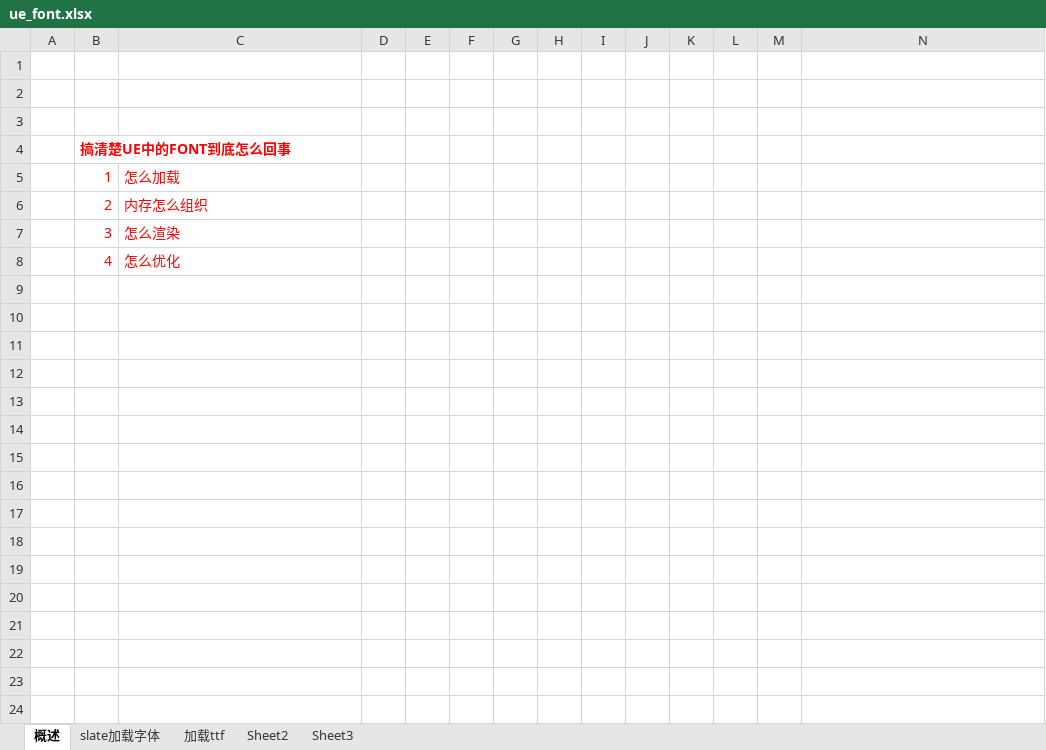
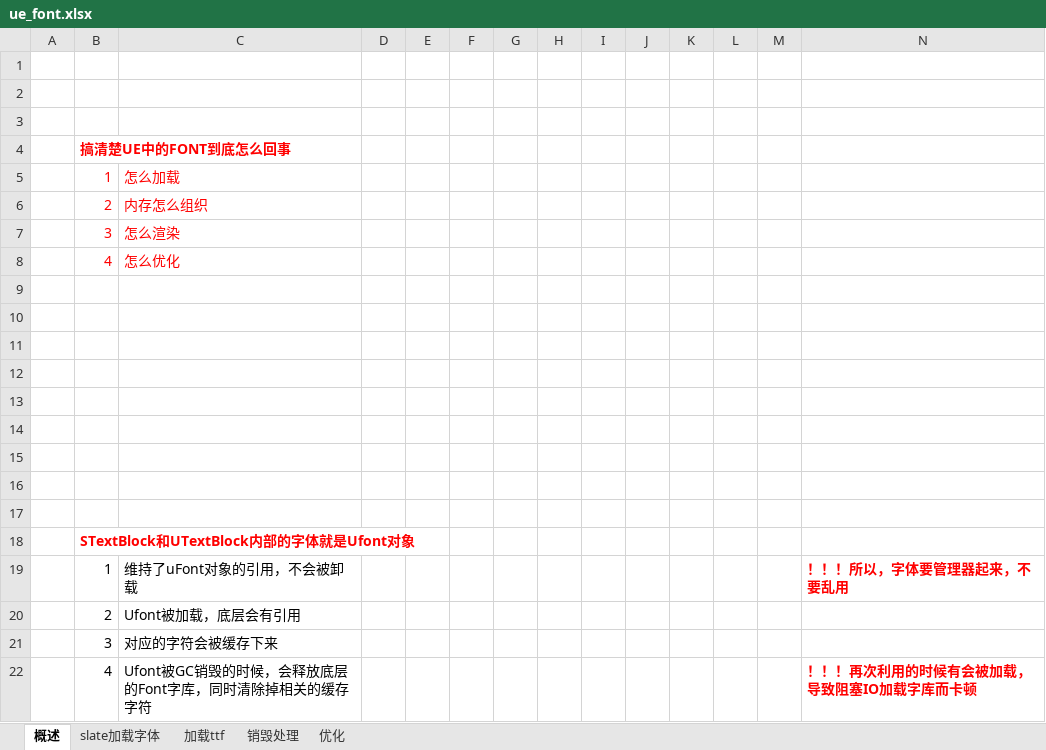
Before and after one commit to guanzhongdaoke/ue, an Excel workbook: doc/ue_font.xlsx, sheet 概述, drawn as a sheet; values as stored, in another font and other column widths than the file's, no borders; the diff names each change by its address in the sheet, - before the commit and + after, or states it on an @@ line.

```diff
--- a/doc/ue_font.xlsx (sheet 概述)
+++ b/doc/ue_font.xlsx (sheet 概述)
-sheet tab: Sheet2
+sheet tab: 销毁处理
-sheet tab: Sheet3
+sheet tab: 优化
+row 9: (empty)
+row 10: (empty)
+row 11: (empty)
+row 12: (empty)
+row 13: (empty)
+row 14: (empty)
+row 15: (empty)
+row 16: (empty)
+row 17: (empty)
+row 18:  | STextBlock和UTextBlock内部的字体就是Ufont对象
+row 19:  | 1 | 维持了uFont对象的引用，不会被卸载 |  |  |  |  |  |  |  |  |  |  | ！！！所以，字体要管理器起来，不要乱用
+row 20:  | 2 | Ufont被加载，底层会有引用
+row 21:  | 3 | 对应的字符会被缓存下来
+row 22:  | 4 | Ufont被GC销毁的时候，会释放底层的Font字库，同时清除掉相关的缓存字符 |  |  |  |  |  |  |  |  |  |  | ！！！再次利用的时候有会被加载，导致阻塞IO加载字库而卡顿
```
Also changed, not shown: sheet 销毁处理, sheet slate加载字体, sheet 优化, doc/ue_Textblock.xlsx.
